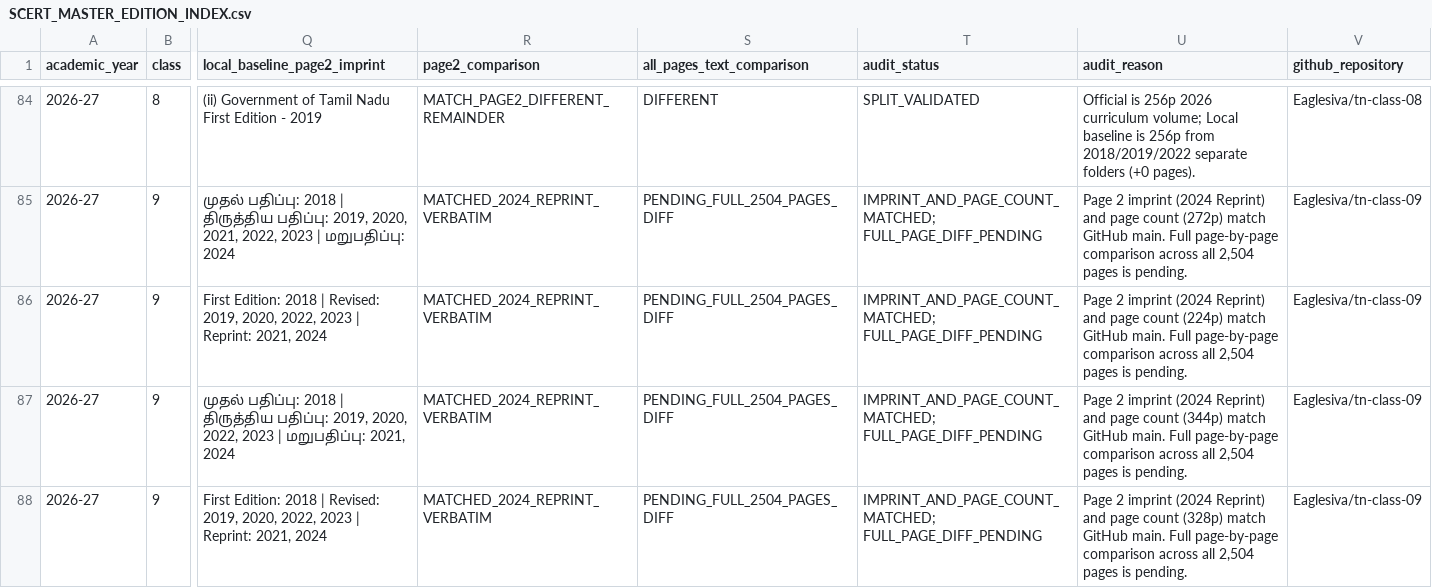
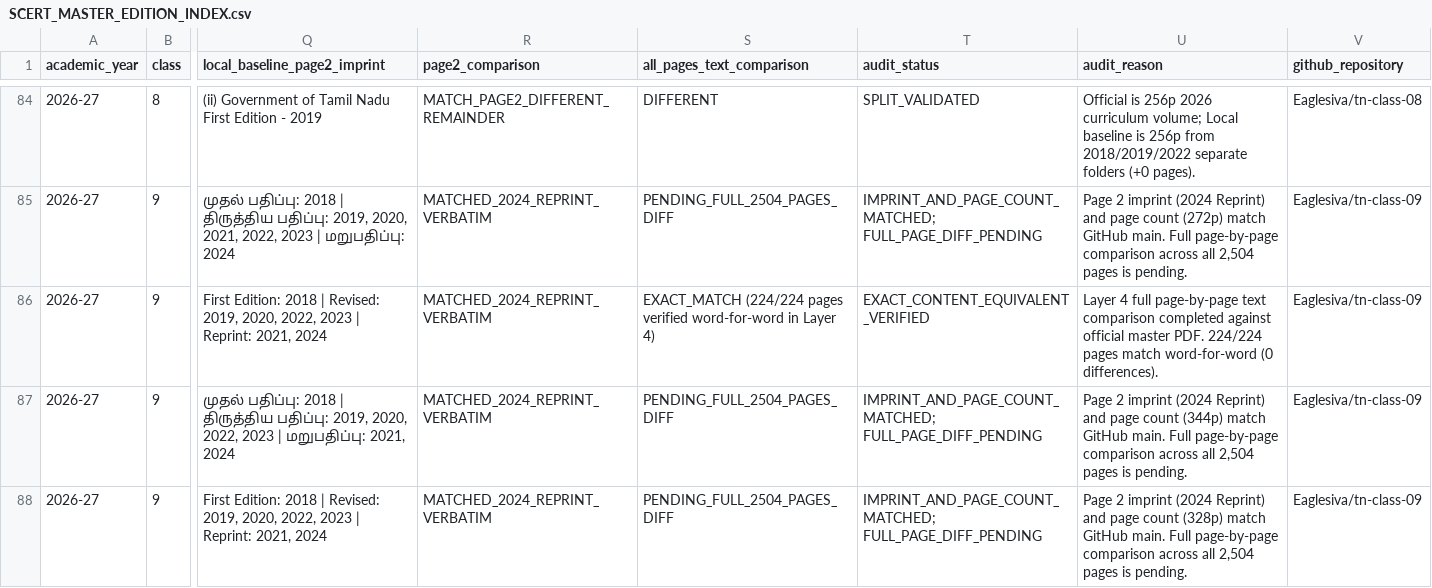
Before and after one commit to Eaglesiva/tn-class-10, a CSV file: docs/SCERT_MASTER_EDITION_INDEX.csv, drawn as a sheet; only a part is shown, gaps mark what is left out; the diff names each change by its address in the sheet, - before the commit and + after, or states it on an @@ line.

Commit message:
docs(tracker): record Class 9 English Layer 4 pilot verification (224/224 pages exact match), add term2_probe_results.csv log (66 entries), and harmonize Term-III price list reality

```diff
--- a/docs/SCERT_MASTER_EDITION_INDEX.csv
+++ b/docs/SCERT_MASTER_EDITION_INDEX.csv
-S86 (all_pages_text_comparison): PENDING_FULL_2504_PAGES_DIFF
+S86 (all_pages_text_comparison): EXACT_MATCH (224/224 pages verified word-for-word in Layer 4)
-T86 (audit_status): IMPRINT_AND_PAGE_COUNT_MATCHED; FULL_PAGE_DIFF_PENDING
+T86 (audit_status): EXACT_CONTENT_EQUIVALENT_VERIFIED
-U86 (audit_reason): Page 2 imprint (2024 Reprint) and page count (224p) match GitHub main. Full page-by-page comparison across all 2,504 pages is pending.
+U86 (audit_reason): Layer 4 full page-by-page text comparison completed against official master PDF. 224/224 pages match word-for-word (0 differences).
```
Also changed, not shown: 3 other files.
